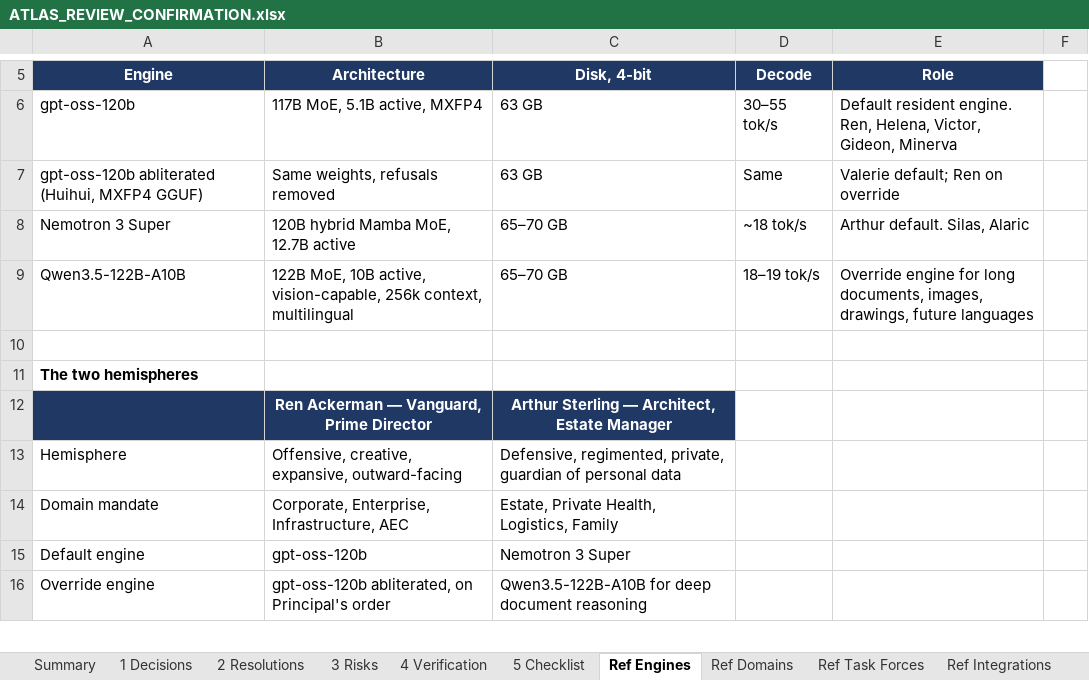
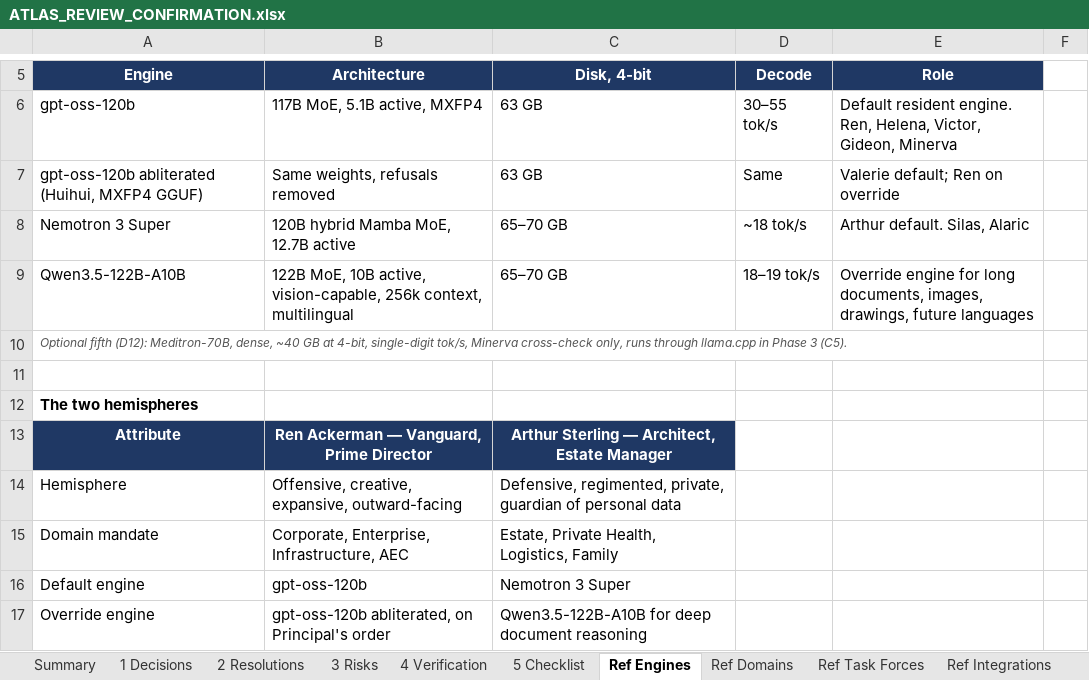
Before and after one commit to Sovereign-Node-Atlas/AI-Agent, an Excel workbook: docs/ATLAS_REVIEW_CONFIRMATION.xlsx, sheet Ref Engines, drawn as a sheet; only a part is shown, gaps mark what is left out; values as stored, in another font and other column widths than the file's, no borders; addresses are those after the commit; the diff names each change by its address in the sheet, - before the commit and + after, or states it on an @@ line.

```diff
--- a/docs/ATLAS_REVIEW_CONFIRMATION.xlsx (sheet Ref Engines)
+++ b/docs/ATLAS_REVIEW_CONFIRMATION.xlsx (sheet Ref Engines)
+row 10: Optional fifth (D12): Meditron-70B, dense, ~40 GB at 4-bit, single-digit tok/s, Minerva cross-check only, runs through llama.cpp in Phase 3 (C5).
-A13 (Engine): (empty)
+A13 (Engine): Attribute
```
Also changed, not shown: sheet Summary, sheet Ref Voice.
